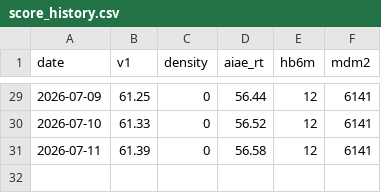
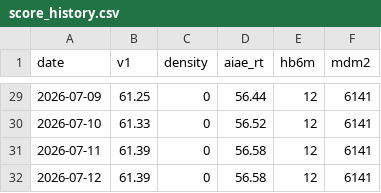
Before and after one commit to hatkohei0611-design/market-monitor, a CSV file: data/score_history.csv, drawn as a sheet; only a part is shown, gaps mark what is left out; the diff names each change by its address in the sheet, - before the commit and + after, or states it on an @@ line.

```diff
--- a/data/score_history.csv
+++ b/data/score_history.csv
+row 32: 2026-07-12 | 61.39 | 0 | 56.58 | 12 | 6141
```
Also changed, not shown: 3 other files.
